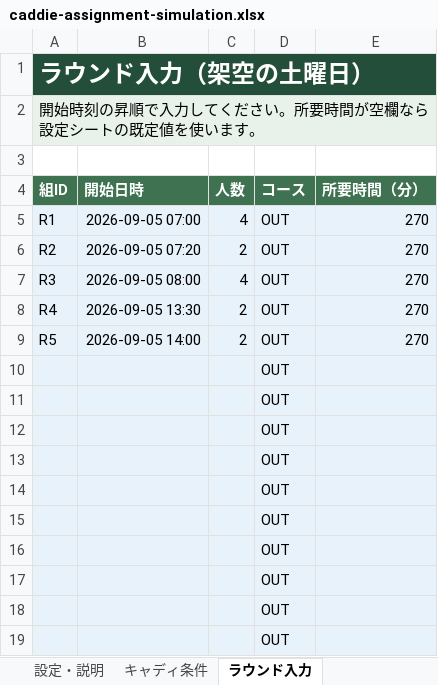
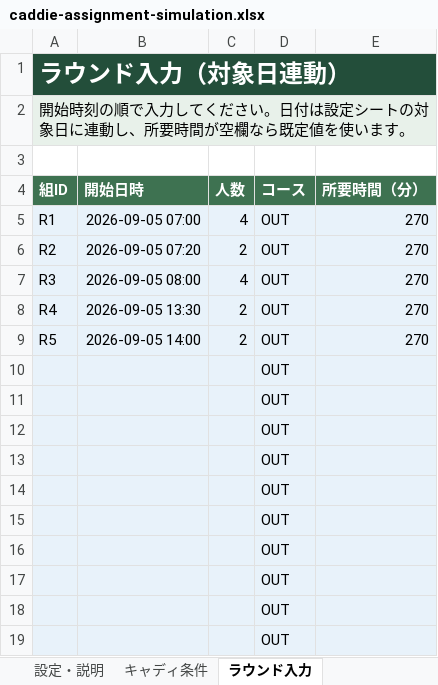
Before and after one commit to quantum-box/courseboard, an Excel workbook: docs/src/business/caddie-assignment-simulation.xlsx, sheet ラウンド入力, drawn as a sheet; values as stored, in another font and other column widths than the file's, no borders; the diff names each change by its address in the sheet, - before the commit and + after, or states it on an @@ line.

```diff
--- a/docs/src/business/caddie-assignment-simulation.xlsx (sheet ラウンド入力)
+++ b/docs/src/business/caddie-assignment-simulation.xlsx (sheet ラウンド入力)
-A1 (組ID): ラウンド入力（架空の土曜日）
+A1 (組ID): ラウンド入力（対象日連動）
-A2 (組ID): …始時刻の昇順で入力してください。所要時間が空欄なら設定シートの既定値を…
+A2 (組ID): …始時刻の順で入力してください。日付は設定シートの対象日に連動し、所要時間が空欄なら既定値を…
```
Also changed, not shown: sheet 設定・説明, sheet キャディ条件, sheet シチュエーション例, sheet 割当シミュレーション, formulas that keep their value, 1 other file.
